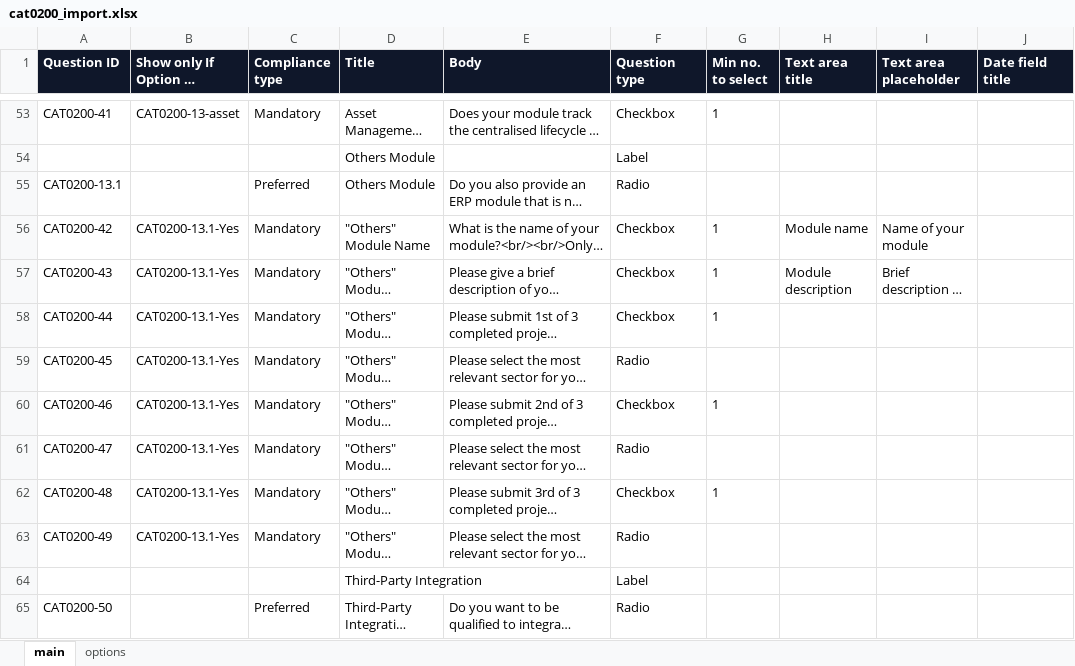
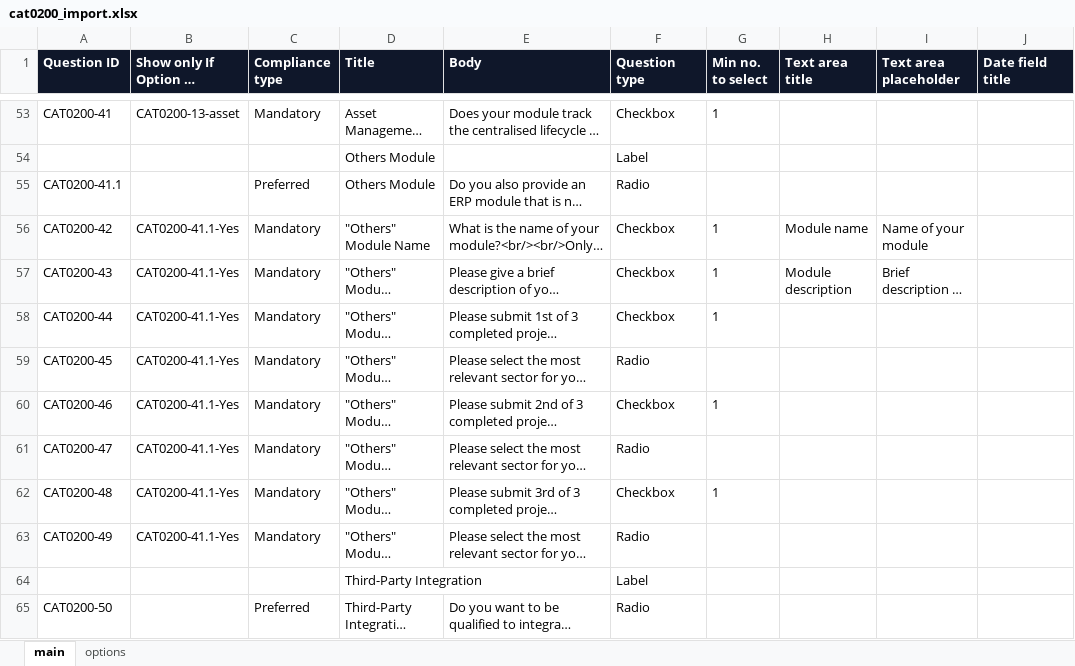
Before and after one commit to jersgcodes/ierp-survey-preview, an Excel workbook: cat0200_import.xlsx, sheet main, drawn as a sheet; only a part is shown, gaps mark what is left out; long unchanged cells end in …; values as stored, in another font and other column widths than the file's, no borders; the diff names each change by its address in the sheet, - before the commit and + after, or states it on an @@ line.

Commit message:
Renumber Others opt-in 13.1 -> 41.1 (IDs sort into display order); republish xlsx

```diff
--- a/cat0200_import.xlsx (sheet main)
+++ b/cat0200_import.xlsx (sheet main)
-A55 (Question ID): CAT0200-13.1
+A55 (Question ID): CAT0200-41.1
-B56:B63 (Show only If Option ID Selected): CAT0200-13.1-Yes
+B56:B63 (Show only If Option ID Selected): CAT0200-41.1-Yes
```
Also changed, not shown: sheet options, 1 other file.
